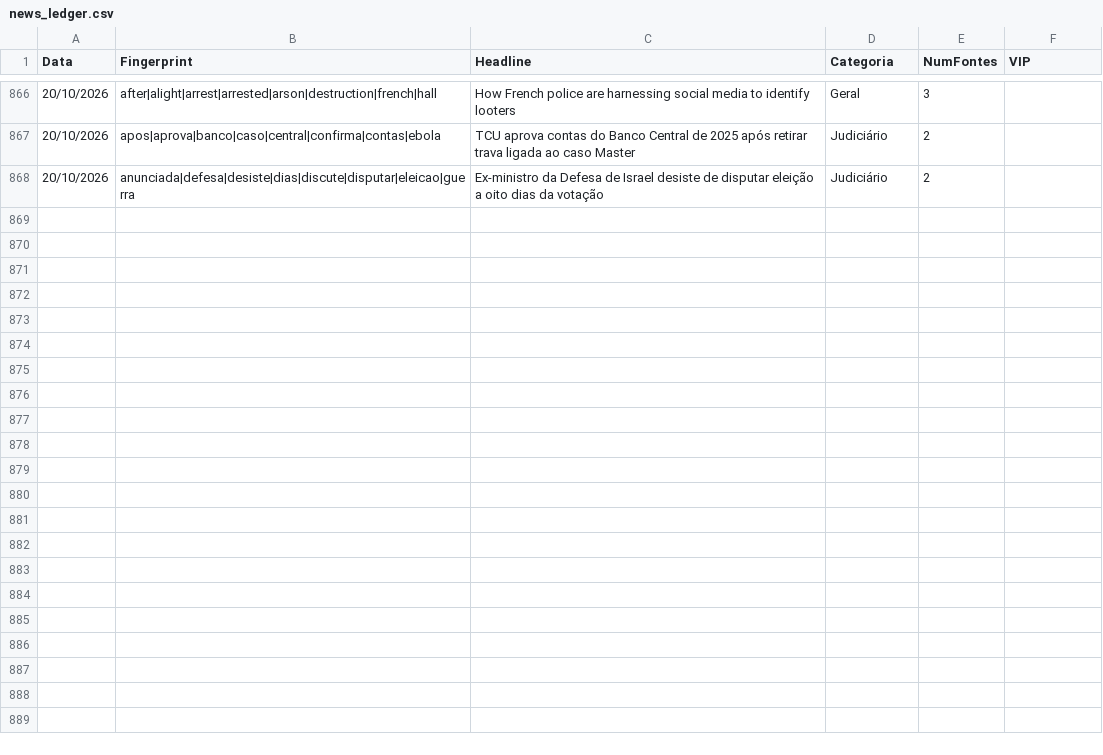
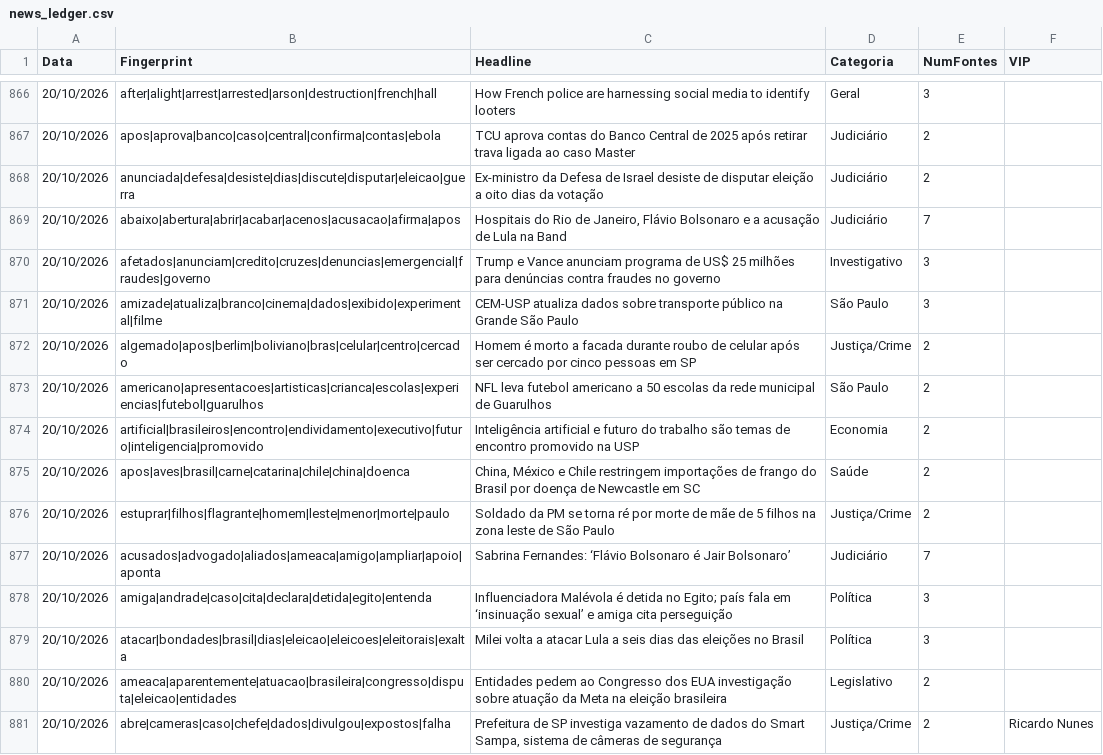
Before and after one commit to GuilhermeACRusso/monitor-de-not-cias, a CSV file: news_ledger.csv, drawn as a sheet; only a part is shown, gaps mark what is left out; the diff covers the shown part only.

Commit message:
Update news ledger and entity graph

```diff
--- a/news_ledger.csv
+++ b/news_ledger.csv
@@ -868 +868,14 @@ Data,Fingerprint,Headline,Categoria,NumFontes,VIP
 20/10/2026,anunciada|defesa|desiste|dias|discute|disputar|eleicao|guerra,Ex-ministro da Defesa de Israel desiste de disputar eleição a oito dias da votação,Judiciário,2,
+20/10/2026,abaixo|abertura|abrir|acabar|acenos|acusacao|afirma|apos,"Hospitais do Rio de Janeiro, Flávio Bolsonaro e a acusação de Lula na Band",Judiciário,7,
+20/10/2026,afetados|anunciam|credito|cruzes|denuncias|emergencial|fraudes|governo,Trump e Vance anunciam programa de US$ 25 milhões para denúncias contra fraudes no governo,Investigativo,3,
+20/10/2026,amizade|atualiza|branco|cinema|dados|exibido|experimental|filme,CEM-USP atualiza dados sobre transporte público na Grande São Paulo,São Paulo,3,
+20/10/2026,algemado|apos|berlim|boliviano|bras|celular|centro|cercado,Homem é morto a facada durante roubo de celular após ser cercado por cinco pessoas em SP,Justiça/Crime,2,
+20/10/2026,americano|apresentacoes|artisticas|crianca|escolas|experiencias|futebol|guarulhos,NFL leva futebol americano a 50 escolas da rede municipal de Guarulhos,São Paulo,2,
+20/10/2026,artificial|brasileiros|encontro|endividamento|executivo|futuro|inteligencia|promovido,Inteligência artificial e futuro do trabalho são temas de encontro promovido na USP,Economia,2,
+20/10/2026,apos|aves|brasil|carne|catarina|chile|china|doenca,"China, México e Chile restringem importações de frango do Brasil por doença de Newcastle em SC",Saúde,2,
+20/10/2026,estuprar|filhos|flagrante|homem|leste|menor|morte|paulo,Soldado da PM se torna ré por morte de mãe de 5 filhos na zona leste de São Paulo,Justiça/Crime,2,
+20/10/2026,acusados|advogado|aliados|ameaca|amigo|ampliar|apoio|aponta,Sabrina Fernandes: ‘Flávio Bolsonaro é Jair Bolsonaro’,Judiciário,7,
+20/10/2026,amiga|andrade|caso|cita|declara|detida|egito|entenda,Influenciadora Malévola é detida no Egito; país fala em ‘insinuação sexual’ e amiga cita perseguição,Política,3,
+20/10/2026,atacar|bondades|brasil|dias|eleicao|eleicoes|eleitorais|exalta,Milei volta a atacar Lula a seis dias das eleições no Brasil,Política,3,
+20/10/2026,ameaca|aparentemente|atuacao|brasileira|congresso|disputa|eleicao|entidades,Entidades pedem ao Congresso dos EUA investigação sobre atuação da Meta na eleição brasileira,Legislativo,2,
+20/10/2026,abre|cameras|caso|chefe|dados|divulgou|expostos|falha,"Prefeitura de SP investiga vazamento de dados do Smart Sampa, sistema de câmeras de segurança",Justiça/Crime,2,Ricardo Nunes
```
Also changed, not shown: 12 added rows elsewhere in this file, news_graph_entities.csv, 2 other files.
